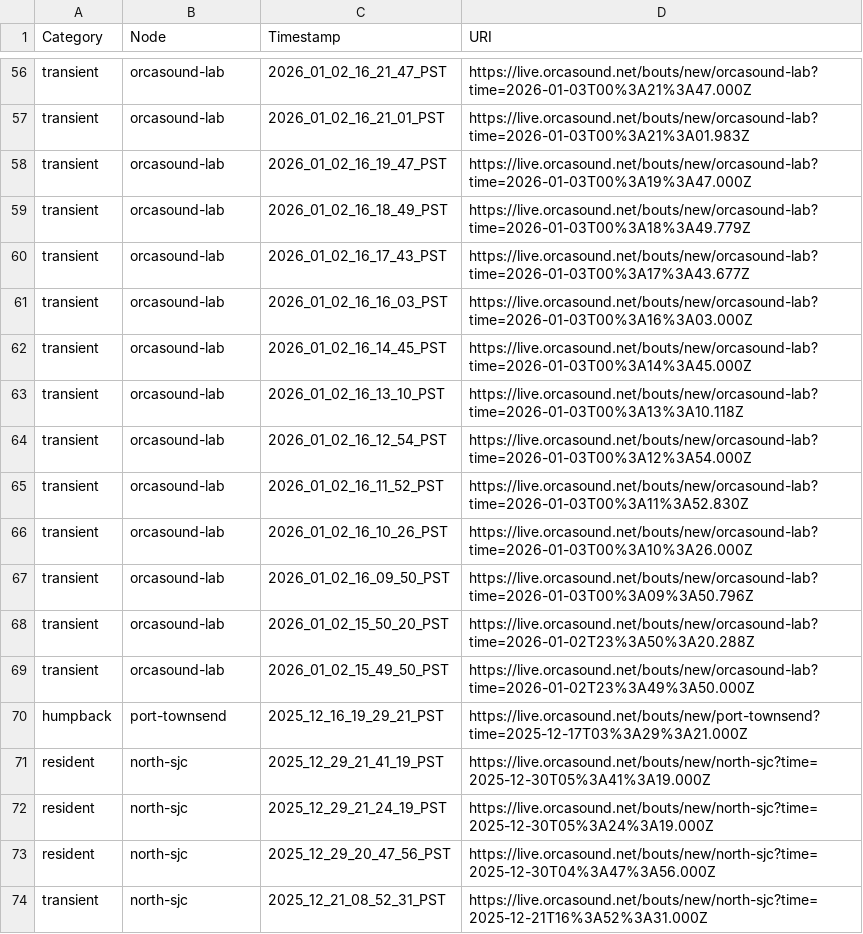
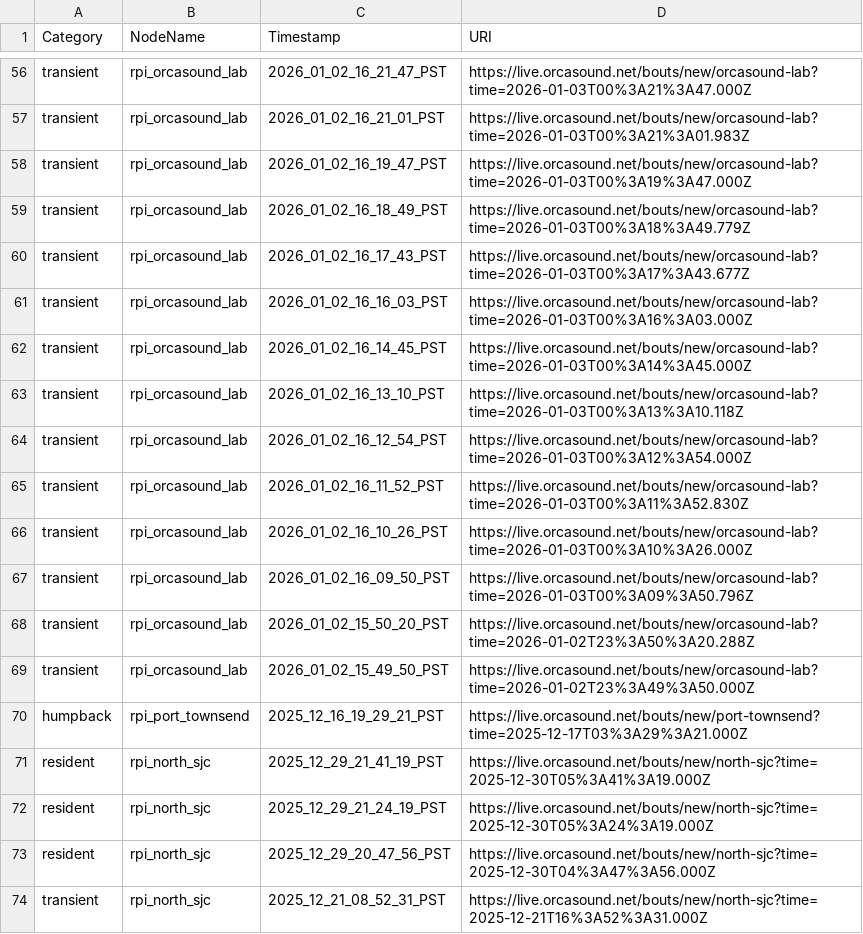
Before and after one commit to orcasound/pods-ai, a CSV file: output_segments/detections.csv, drawn as a sheet; only a part is shown, gaps mark what is left out; the diff covers the shown part only; the diff names each change by its address in the sheet, - before the commit and + after, or states it on an @@ line.

```diff
--- a/output_segments/detections.csv
+++ b/output_segments/detections.csv
-B1: Node
+B1: NodeName
-B56:B69 (NodeName): orcasound-lab
+B56:B69 (NodeName): rpi_orcasound_lab
-B70 (NodeName): port-townsend
+B70 (NodeName): rpi_port_townsend
-B71:B74 (NodeName): north-sjc
+B71:B74 (NodeName): rpi_north_sjc
```
Also changed, not shown: 54 edited cells elsewhere in this file, 1 other file.
